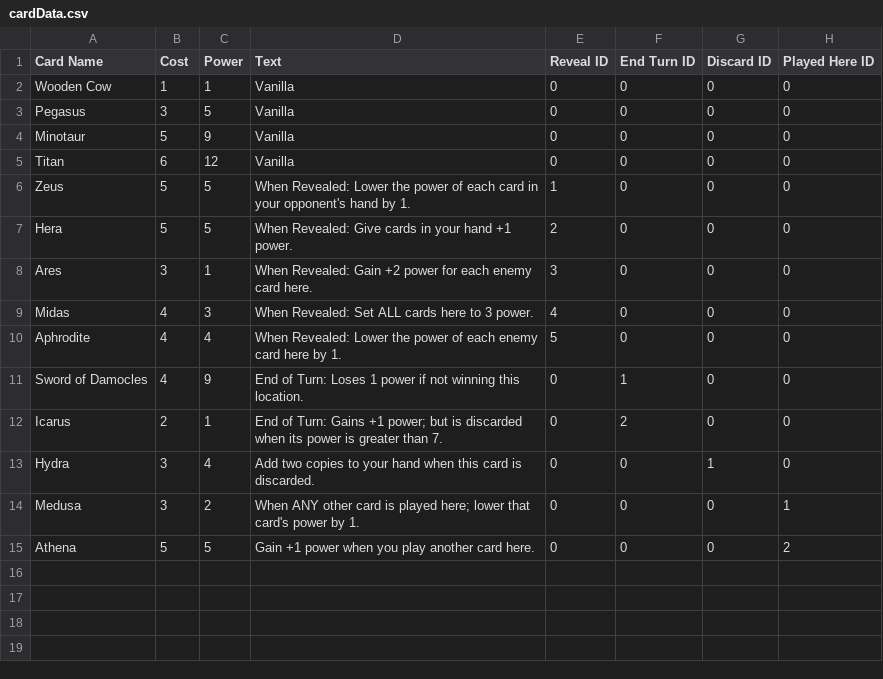
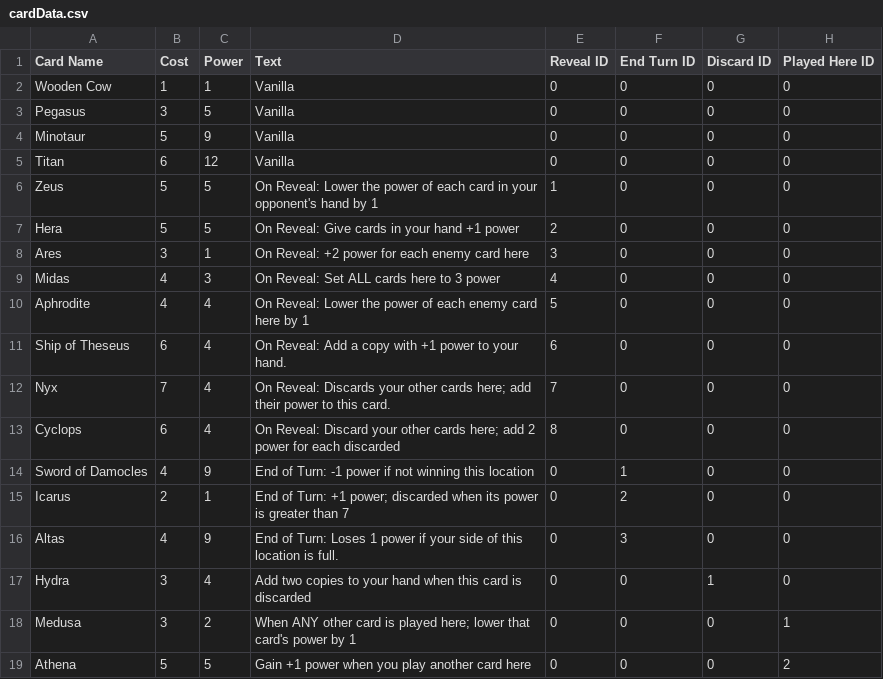
Before and after one commit to marcus-ochoa/3cg, a CSV file: src/cardData.csv, drawn as a sheet.

Commit message:
added new cards

```diff
--- a/src/cardData.csv
+++ b/src/cardData.csv
@@ -5,11 +5,15 @@ Minotaur,5,9,Vanilla,0,0,0,0
 Titan,6,12,Vanilla,0,0,0,0
-Zeus,5,5,When Revealed: Lower the power of each card in your opponent's hand by 1.,1,0,0,0
-Hera,5,5,When Revealed: Give cards in your hand +1 power.,2,0,0,0
-Ares,3,1,When Revealed: Gain +2 power for each enemy card here.,3,0,0,0
-Midas,4,3,When Revealed: Set ALL cards here to 3 power.,4,0,0,0
-Aphrodite,4,4,When Revealed: Lower the power of each enemy card here by 1.,5,0,0,0
-Sword of Damocles,4,9,End of Turn: Loses 1 power if not winning this location.,0,1,0,0
-Icarus,2,1,End of Turn: Gains +1 power; but is discarded when its power is greater than 7.,0,2,0,0
-Hydra,3,4,Add two copies to your hand when this card is discarded.,0,0,1,0
-Medusa,3,2,When ANY other card is played here; lower that card's power by 1.,0,0,0,1
-Athena,5,5,Gain +1 power when you play another card here.,0,0,0,2
+Zeus,5,5,On Reveal: Lower the power of each card in your opponent's hand by 1,1,0,0,0
+Hera,5,5,On Reveal: Give cards in your hand +1 power,2,0,0,0
+Ares,3,1,On Reveal: +2 power for each enemy card here,3,0,0,0
+Midas,4,3,On Reveal: Set ALL cards here to 3 power,4,0,0,0
+Aphrodite,4,4,On Reveal: Lower the power of each enemy card here by 1,5,0,0,0
+Ship of Theseus,6,4,On Reveal: Add a copy with +1 power to your hand.,6,0,0,0
+Nyx,7,4,On Reveal: Discards your other cards here; add their power to this card.,7,0,0,0
+Cyclops,6,4,On Reveal: Discard your other cards here; add 2 power for each discarded,8,0,0,0
+Sword of Damocles,4,9,End of Turn: -1 power if not winning this location,0,1,0,0
+Icarus,2,1,End of Turn: +1 power; discarded when its power is greater than 7,0,2,0,0
+Altas,4,9,End of Turn: Loses 1 power if your side of this location is full.,0,3,0,0
+Hydra,3,4,Add two copies to your hand when this card is discarded,0,0,1,0
+Medusa,3,2,When ANY other card is played here; lower that card's power by 1,0,0,0,1
+Athena,5,5,Gain +1 power when you play another card here,0,0,0,2
```
Also changed, not shown: 5 other files.
